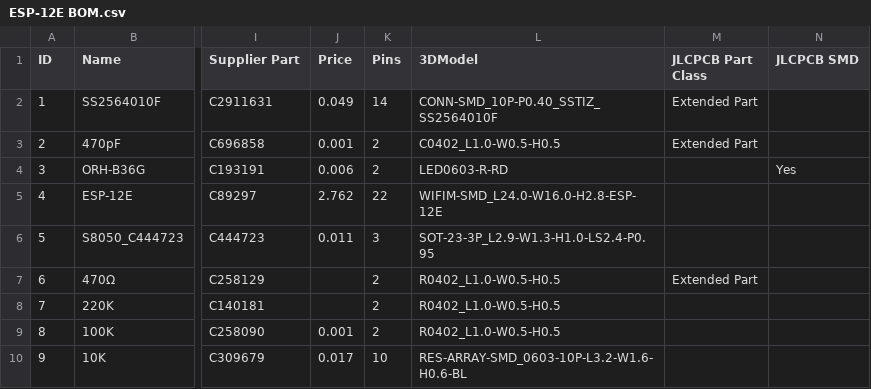
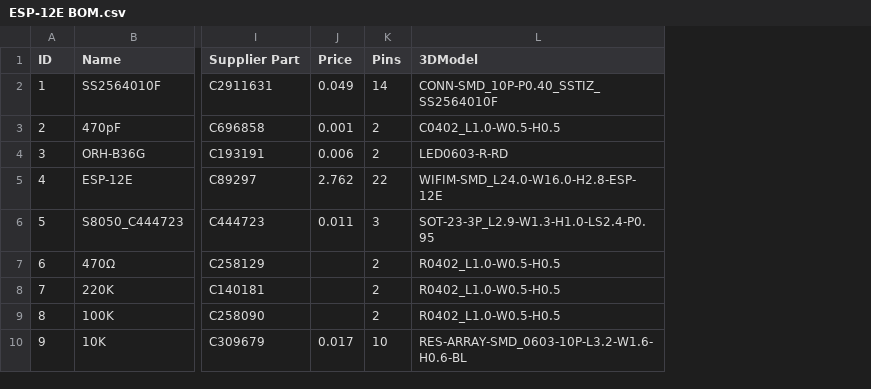
Before and after one commit to EdoardoBaggio03/Modularino, a CSV file: BOMs/ESP-12E BOM.csv, drawn as a sheet; only a part is shown, gaps mark what is left out; the diff names each change by its address in the sheet, - before the commit and + after, or states it on an @@ line.

```diff
--- a/BOMs/ESP-12E BOM.csv
+++ b/BOMs/ESP-12E BOM.csv
-column M (JLCPCB Part Class), rows 2-7: Extended Part | Extended Part |  |  |  | Extended Part
-column N (JLCPCB SMD), row 4: Yes
-J9 (Price): 0.001
+J9 (Price): (empty)
```
Also changed, not shown: BOMs/Atmega168 BOM.csv, BOMs/Motherboard BOM.csv.
